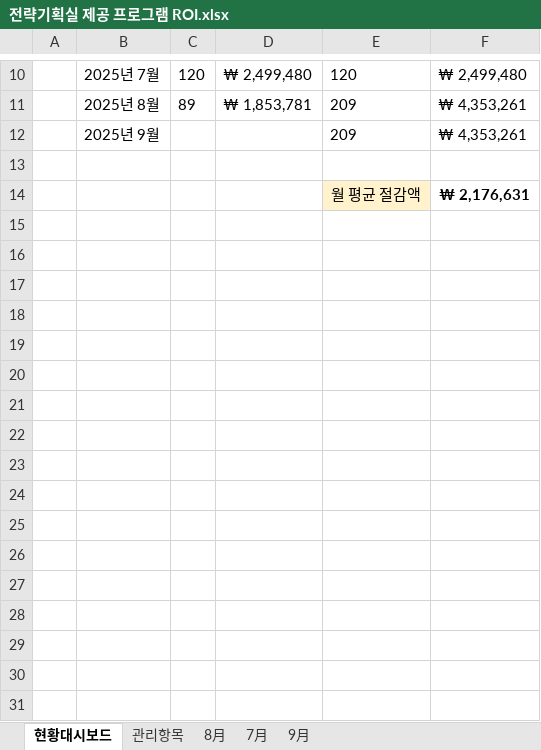
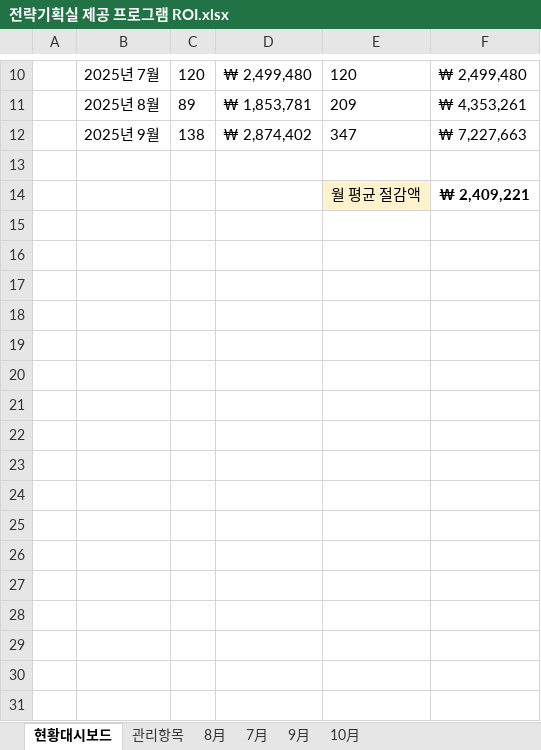
Before and after one commit to Agency8Group/ToolBox_Enterprise, an Excel workbook: 전략기획실 제공 프로그램 ROI.xlsx, sheet 현황대시보드, drawn as a sheet; only a part is shown, gaps mark what is left out; values as stored, in another font and other column widths than the file's, no borders; removed rows and columns are numbered as before the commit, all else as after; the diff covers the shown part only; the diff names each change by its address in the sheet, - before the commit and + after, or states it on an @@ line.

```diff
--- a/전략기획실 제공 프로그램 ROI.xlsx (sheet 현황대시보드)
+++ b/전략기획실 제공 프로그램 ROI.xlsx (sheet 현황대시보드)
+sheet tab: 10月
-row 12:  | 2025년 9월 |  |  | 209 | ₩ 4,353,261
+row 12:  | 2025년 9월 | 138 | ₩ 2,874,402 | 347 | ₩ 7,227,663
-F14: ₩ 2,176,631
+F14: ₩ 2,409,221
+row 15: (empty)
+row 16: (empty)
+row 17: (empty)
+row 18: (empty)
+row 19: (empty)
+row 20: (empty)
+row 21: (empty)
+row 22: (empty)
+row 23: (empty)
+row 24: (empty)
+row 25: (empty)
+row 26: (empty)
+row 27: (empty)
+row 28: (empty)
+row 29: (empty)
+row 30: (empty)
+row 31: (empty)
```
Also changed, not shown: 20 added rows elsewhere in this sheet, sheet 관리항목, sheet 9月, sheet 7月, sheet 8月, charts or pictures.
